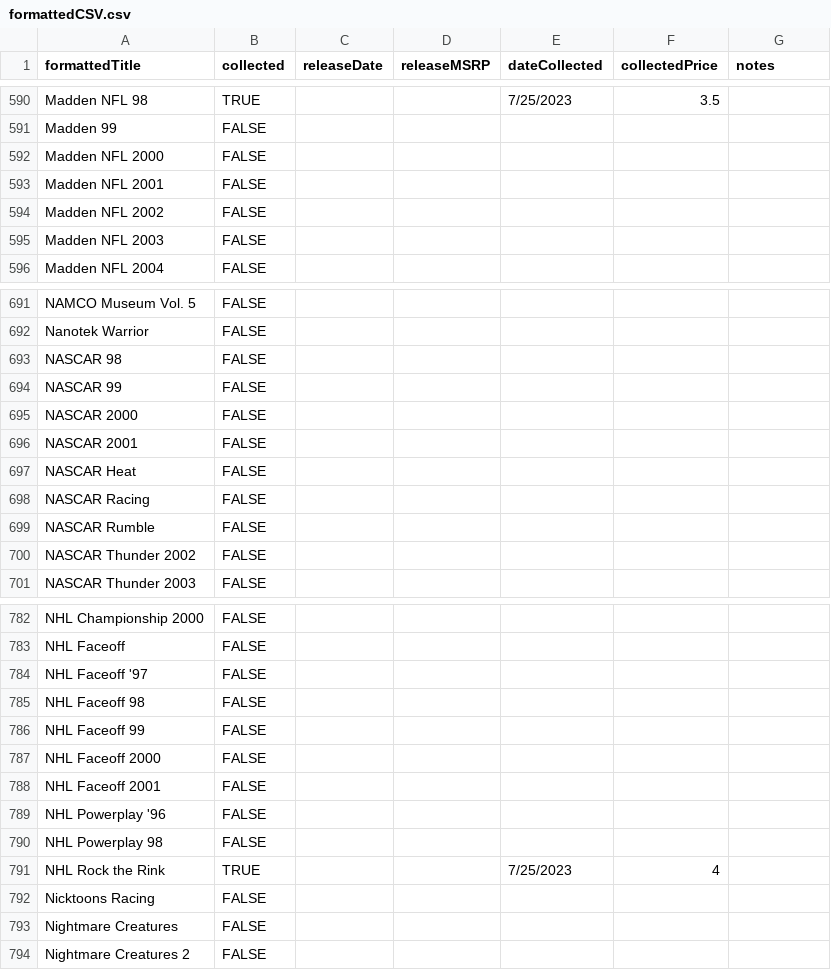
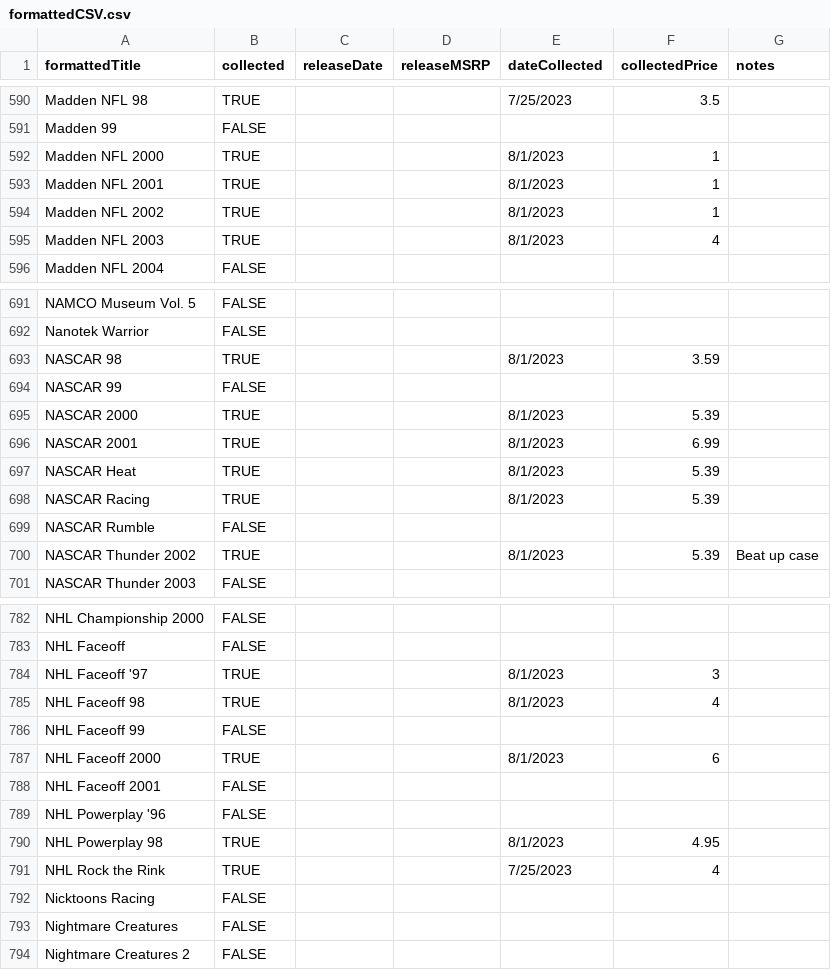
Before and after one commit to NickDMansfield/ps1-collector, a CSV file: formattedCSV.csv, drawn as a sheet; only a part is shown, gaps mark what is left out; the diff covers the shown part only.

Commit message:
8aug 1 2023 purchases

```diff
--- a/formattedCSV.csv
+++ b/formattedCSV.csv
@@ -591,6 +591,6 @@ Madden NFL 98,TRUE,,,7/25/2023,3.5,
 Madden 99,FALSE,,,,,
-Madden NFL 2000,FALSE,,,,,
-Madden NFL 2001,FALSE,,,,,
-Madden NFL 2002,FALSE,,,,,
-Madden NFL 2003,FALSE,,,,,
+Madden NFL 2000,TRUE,,,8/1/2023,1,
+Madden NFL 2001,TRUE,,,8/1/2023,1,
+Madden NFL 2002,TRUE,,,8/1/2023,1,
+Madden NFL 2003,TRUE,,,8/1/2023,4,
 Madden NFL 2004,FALSE,,,,,
@@ -692,10 +692,10 @@ NAMCO Museum Vol. 5,FALSE,,,,,
 Nanotek Warrior,FALSE,,,,,
-NASCAR 98,FALSE,,,,,
+NASCAR 98,TRUE,,,8/1/2023,3.59,
 NASCAR 99,FALSE,,,,,
-NASCAR 2000,FALSE,,,,,
-NASCAR 2001,FALSE,,,,,
-NASCAR Heat,FALSE,,,,,
-NASCAR Racing,FALSE,,,,,
+NASCAR 2000,TRUE,,,8/1/2023,5.39,
+NASCAR 2001,TRUE,,,8/1/2023,6.99,
+NASCAR Heat,TRUE,,,8/1/2023,5.39,
+NASCAR Racing,TRUE,,,8/1/2023,5.39,
 NASCAR Rumble,FALSE,,,,,
-NASCAR Thunder 2002,FALSE,,,,,
+NASCAR Thunder 2002,TRUE,,,8/1/2023,5.39,Beat up case
 NASCAR Thunder 2003,FALSE,,,,,
@@ -783,9 +783,9 @@ NHL Championship 2000,FALSE,,,,,
 NHL Faceoff,FALSE,,,,,
-NHL Faceoff '97,FALSE,,,,,
-NHL Faceoff 98,FALSE,,,,,
+NHL Faceoff '97,TRUE,,,8/1/2023,3,
+NHL Faceoff 98,TRUE,,,8/1/2023,4,
 NHL Faceoff 99,FALSE,,,,,
-NHL Faceoff 2000,FALSE,,,,,
+NHL Faceoff 2000,TRUE,,,8/1/2023,6,
 NHL Faceoff 2001,FALSE,,,,,
 NHL Powerplay '96,FALSE,,,,,
-NHL Powerplay 98,FALSE,,,,,
+NHL Powerplay 98,TRUE,,,8/1/2023,4.95,
 NHL Rock the Rink,TRUE,,,7/25/2023,4,
```
Also changed, not shown: 18 edited cells elsewhere in this file.
